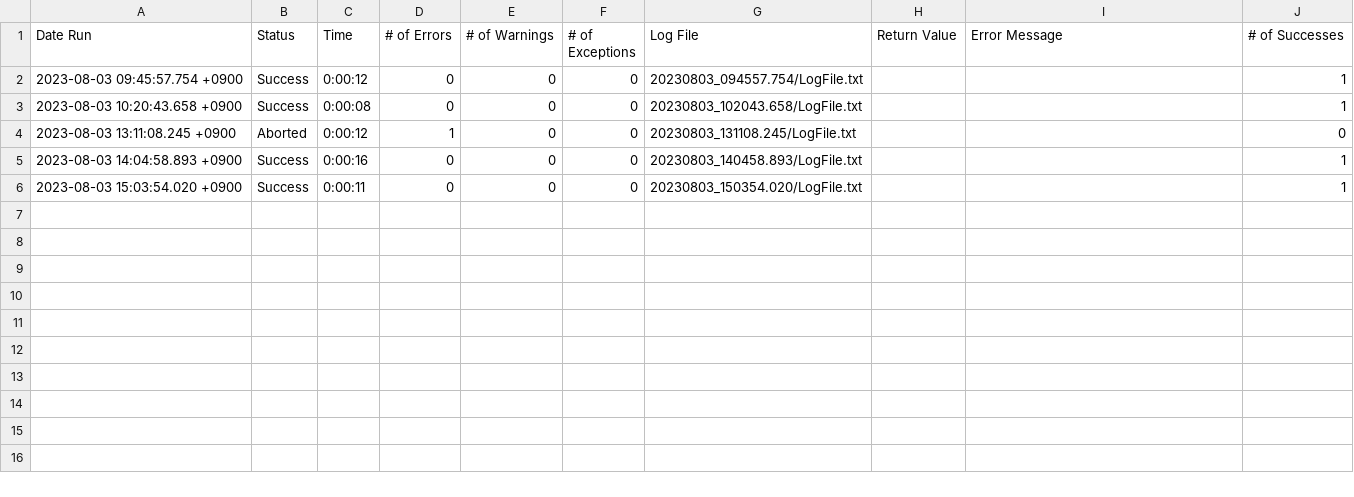
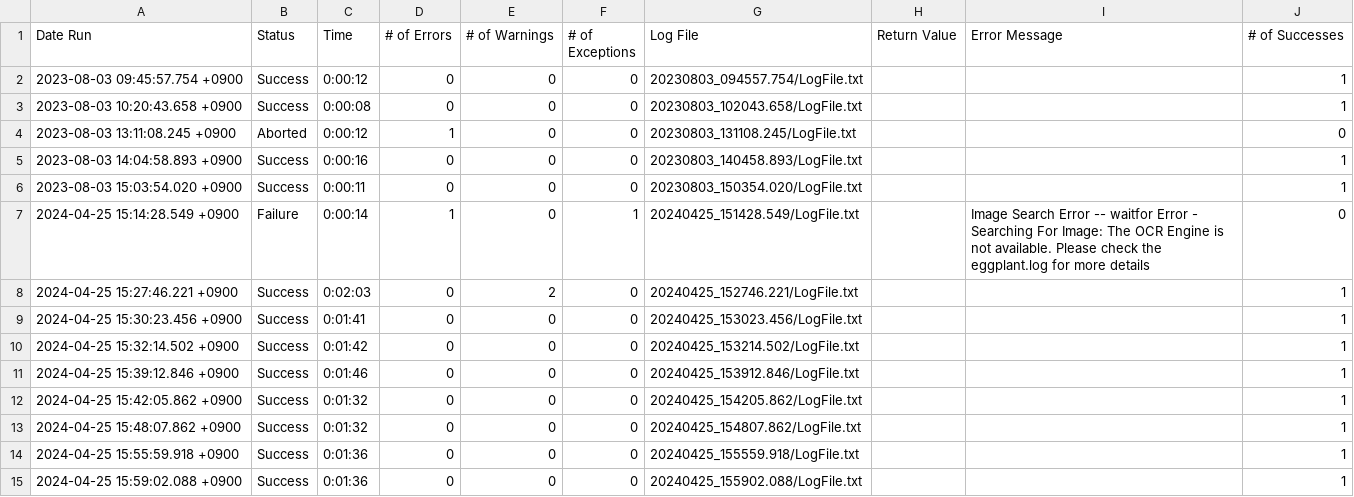
Before and after one commit to MasahiroHa/EggplantSuites, a CSV file: HotelPlanisphere.suite/Results/main/RunHistory.csv, drawn as a sheet; the diff names each change by its address in the sheet, - before the commit and + after, or states it on an @@ line.

Commit message:
Updated Script main

```diff
--- a/HotelPlanisphere.suite/Results/main/RunHistory.csv
+++ b/HotelPlanisphere.suite/Results/main/RunHistory.csv
+row 7: 2024-04-25 15:14:28.549 +0900 | Failure | 0:00:14 | 1 | 0 | 1 | 20240425_151428.549/LogFile.txt |  | Image Search Error -- waitfor Error - Searching For Image: The OCR Engine is not available. Please check the eggplant.log for more details | 0
+row 8: 2024-04-25 15:27:46.221 +0900 | Success | 0:02:03 | 0 | 2 | 0 | 20240425_152746.221/LogFile.txt |  |  | 1
+row 9: 2024-04-25 15:30:23.456 +0900 | Success | 0:01:41 | 0 | 0 | 0 | 20240425_153023.456/LogFile.txt |  |  | 1
+row 10: 2024-04-25 15:32:14.502 +0900 | Success | 0:01:42 | 0 | 0 | 0 | 20240425_153214.502/LogFile.txt |  |  | 1
+row 11: 2024-04-25 15:39:12.846 +0900 | Success | 0:01:46 | 0 | 0 | 0 | 20240425_153912.846/LogFile.txt |  |  | 1
+row 12: 2024-04-25 15:42:05.862 +0900 | Success | 0:01:32 | 0 | 0 | 0 | 20240425_154205.862/LogFile.txt |  |  | 1
+row 13: 2024-04-25 15:48:07.862 +0900 | Success | 0:01:32 | 0 | 0 | 0 | 20240425_154807.862/LogFile.txt |  |  | 1
+row 14: 2024-04-25 15:55:59.918 +0900 | Success | 0:01:36 | 0 | 0 | 0 | 20240425_155559.918/LogFile.txt |  |  | 1
+row 15: 2024-04-25 15:59:02.088 +0900 | Success | 0:01:36 | 0 | 0 | 0 | 20240425_155902.088/LogFile.txt |  |  | 1
```
Also changed, not shown: HotelPlanisphere.suite/Results/SuiteStatistics.csv, 46 other files.
